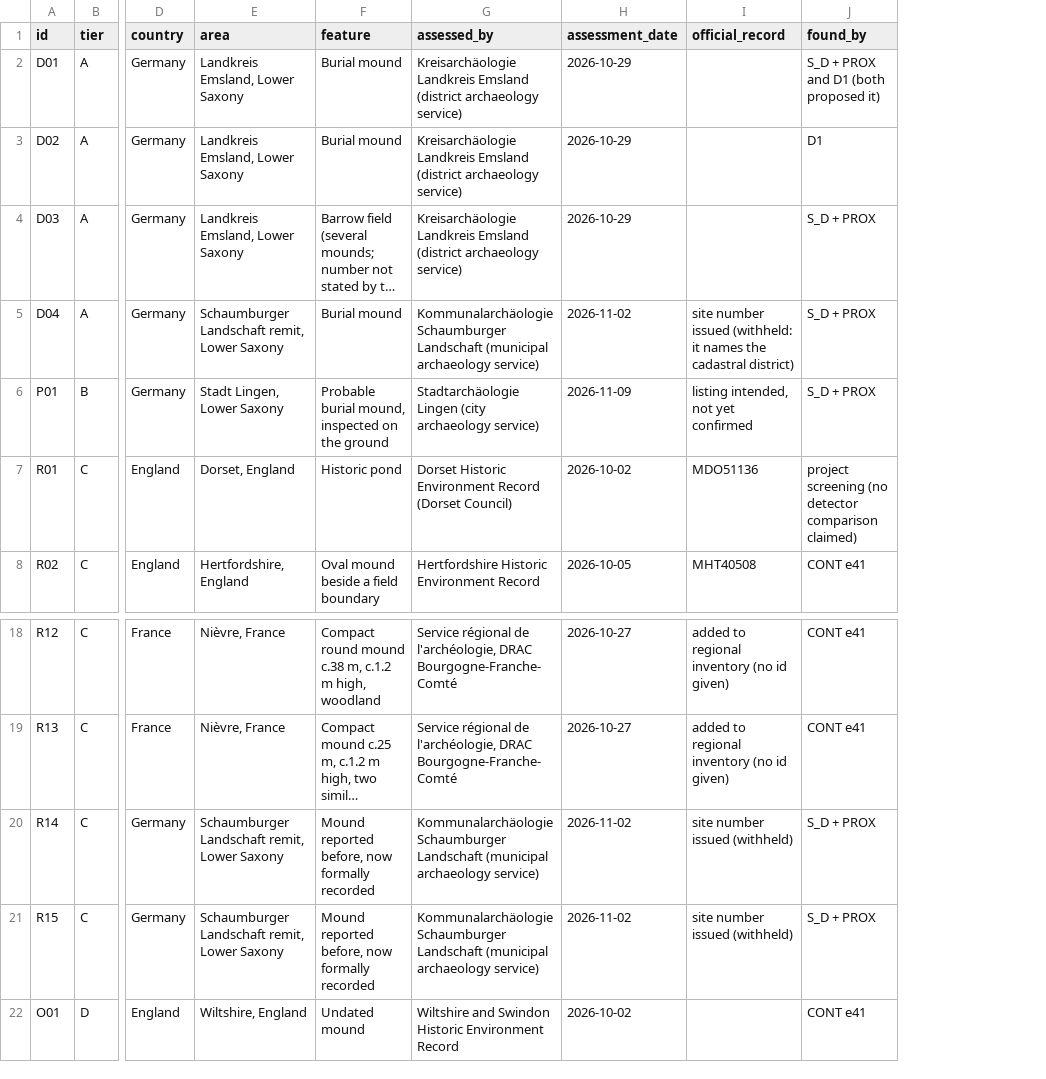
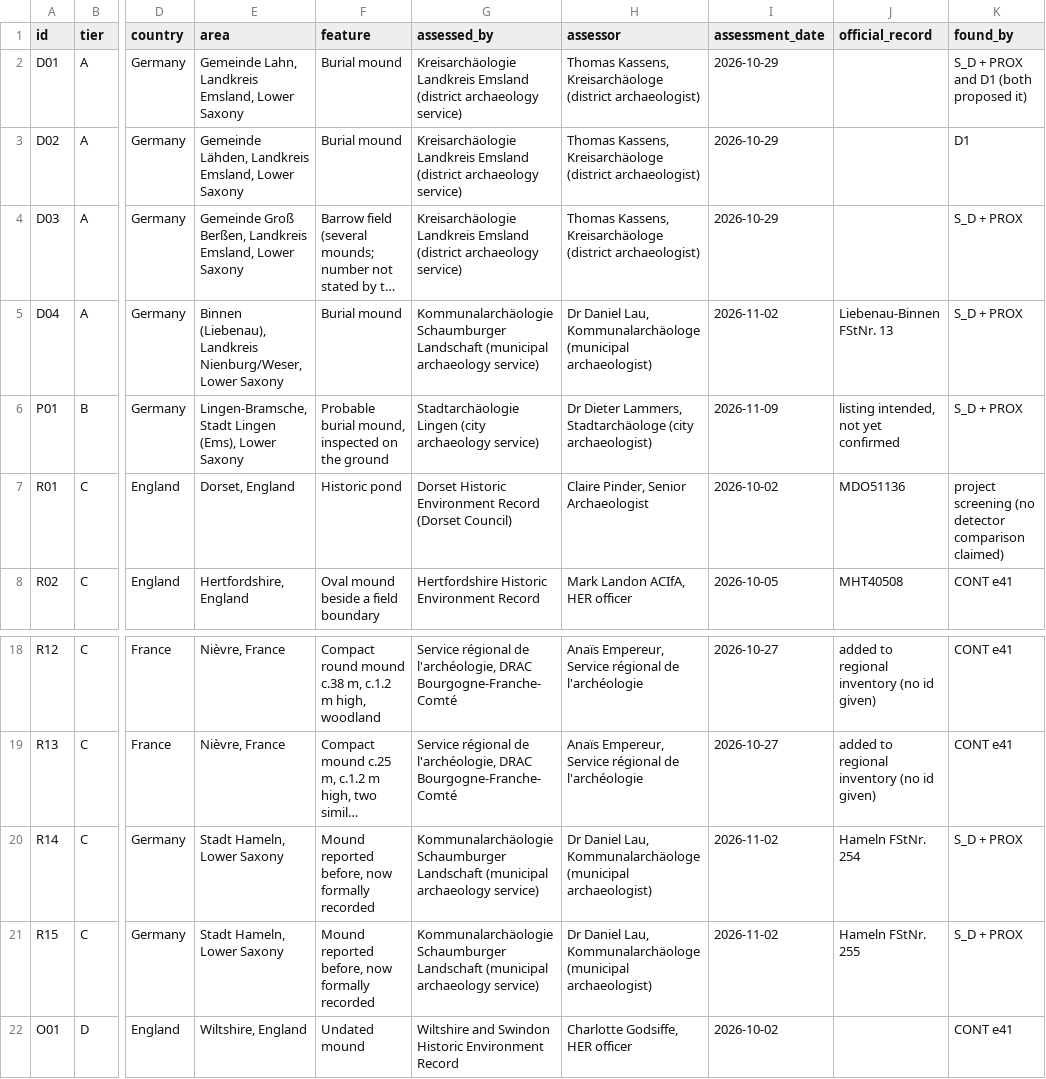
Before and after one commit to tee-20190/lidar-discoveries, a CSV file: data/outcomes.csv, drawn as a sheet; only a part is shown, gaps mark what is left out; long unchanged cells end in …; addresses are those after the commit; the diff names each change by its address in the sheet, - before the commit and + after, or states it on an @@ line.

```diff
--- a/data/outcomes.csv
+++ b/data/outcomes.csv
+column H (assessor), rows 2-8: Thomas Kassens, Kreisarchäologe (district archaeologist) | Thomas Kassens, Kreisarchäologe (district archaeologist) | Thomas Kassens, Kreisarchäologe (district archaeologist) | Dr Daniel Lau, Kommunalarchäologe (municipal archaeologist) | Dr Dieter Lammers, Stadtarchäologe (city archaeologist) | Claire Pinder, Senior Archaeologist | Mark Landon ACIfA, HER officer; rows 18-22: Anaïs Empereur, Service régional de l'archéologie | Anaïs Empereur, Service régional de l'archéologie | Dr Daniel Lau, Kommunalarchäologe (municipal archaeologist) | Dr Daniel Lau, Kommunalarchäologe (municipal archaeologist) | Charlotte Godsiffe, HER officer
-E2 (area): Landkreis Emsland, Lower Saxony
+E2 (area): Gemeinde Lahn, Landkreis Emsland, Lower Saxony
-E3 (area): Landkreis Emsland, Lower Saxony
+E3 (area): Gemeinde Lähden, Landkreis Emsland, Lower Saxony
-E4 (area): Landkreis Emsland, Lower Saxony
+E4 (area): Gemeinde Groß Berßen, Landkreis Emsland, Lower Saxony
-E5 (area): Schaumburger Landschaft remit, Lower Saxony
+E5 (area): Binnen (Liebenau), Landkreis Nienburg/Weser, Lower Saxony
-J5 (official_record): site number issued (withheld: it names the cadastral district)
+J5 (official_record): Liebenau-Binnen FStNr. 13
-E6 (area): Stadt Lingen, Lower Saxony
+E6 (area): Lingen-Bramsche, Stadt Lingen (Ems), Lower Saxony
-E20:E21 (area): Schaumburger Landschaft remit, Lower Saxony
+E20:E21 (area): Stadt Hameln, Lower Saxony
-J20 (official_record): site number issued (withheld)
+J20 (official_record): Hameln FStNr. 254
-J21 (official_record): site number issued (withheld)
+J21 (official_record): Hameln FStNr. 255
```
Also changed, not shown: 15 other files.
